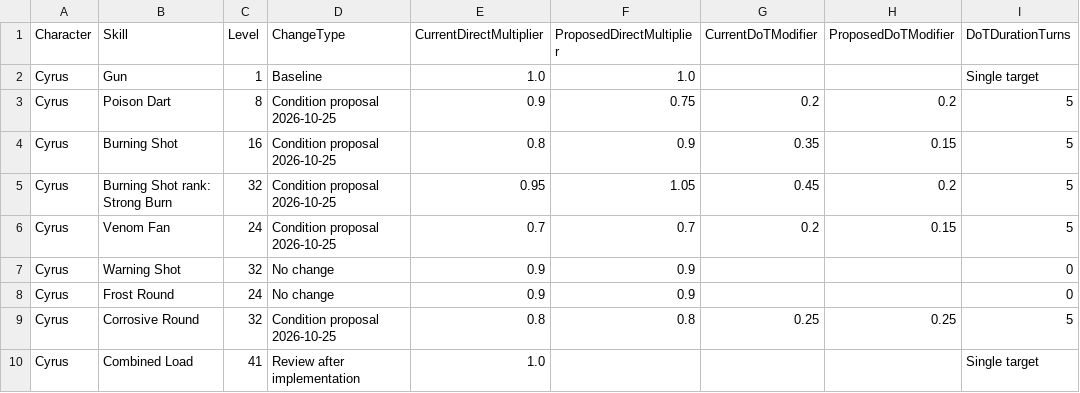
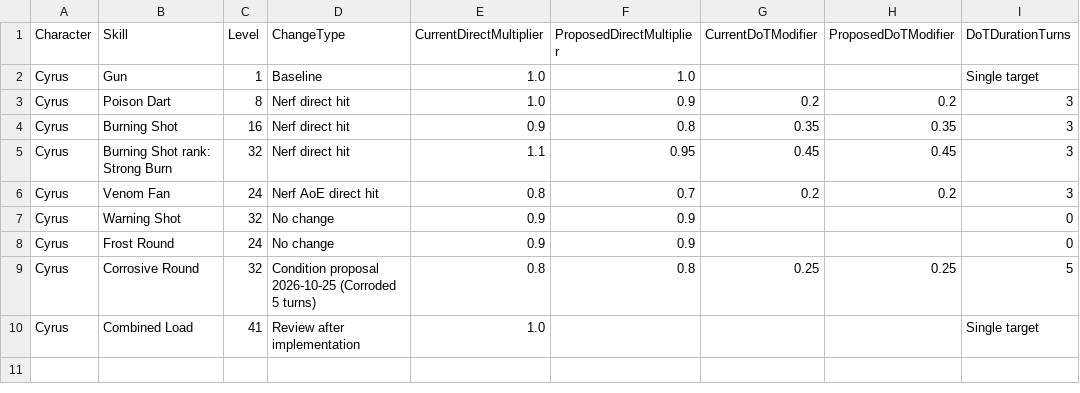
Before and after one commit to petrosleftsis-max/truthnukeproject, a CSV file: docs/cyrus_damage_adjustments.csv, drawn as a sheet; only a part is shown; the diff names each change by its address in the sheet, - before the commit and + after, or states it on an @@ line.

```diff
--- a/docs/cyrus_damage_adjustments.csv
+++ b/docs/cyrus_damage_adjustments.csv
-D3:D5 (ChangeType): Condition proposal 2026-10-25
+D3:D5 (ChangeType): Nerf direct hit
-E3 (CurrentDirectMultiplier): 0.9
+E3 (CurrentDirectMultiplier): 1.0
-F3 (ProposedDirectMultiplier): 0.75
+F3 (ProposedDirectMultiplier): 0.9
-I3:I6 (DoTDurationTurns): 5
+I3:I6 (DoTDurationTurns): 3
-E4 (CurrentDirectMultiplier): 0.8
+E4 (CurrentDirectMultiplier): 0.9
-F4 (ProposedDirectMultiplier): 0.9
+F4 (ProposedDirectMultiplier): 0.8
-H4 (ProposedDoTModifier): 0.15
+H4 (ProposedDoTModifier): 0.35
-E5 (CurrentDirectMultiplier): 0.95
+E5 (CurrentDirectMultiplier): 1.1
-F5 (ProposedDirectMultiplier): 1.05
+F5 (ProposedDirectMultiplier): 0.95
-H5 (ProposedDoTModifier): 0.2
+H5 (ProposedDoTModifier): 0.45
-D6 (ChangeType): Condition proposal 2026-10-25
+D6 (ChangeType): Nerf AoE direct hit
-E6 (CurrentDirectMultiplier): 0.7
+E6 (CurrentDirectMultiplier): 0.8
-H6 (ProposedDoTModifier): 0.15
+H6 (ProposedDoTModifier): 0.2
-D9 (ChangeType): Condition proposal 2026-10-25
+D9 (ChangeType): Condition proposal 2026-10-25 (Corroded 5 turns)
```
Also changed, not shown: docs/chapter1_inventory.csv, docs/design_status_ledger.csv, 28 other files.
